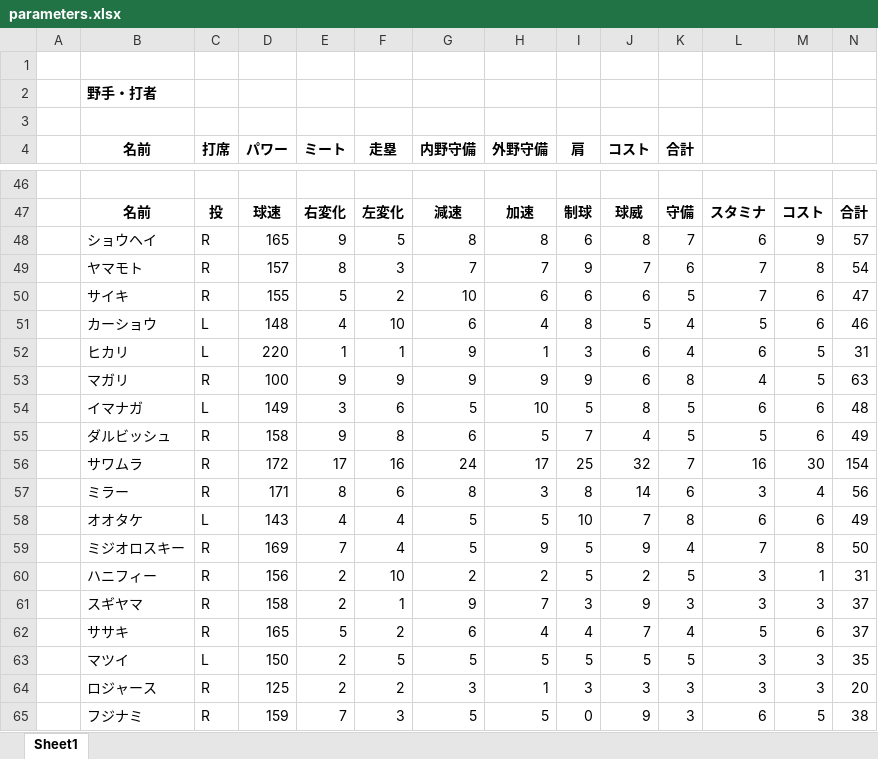
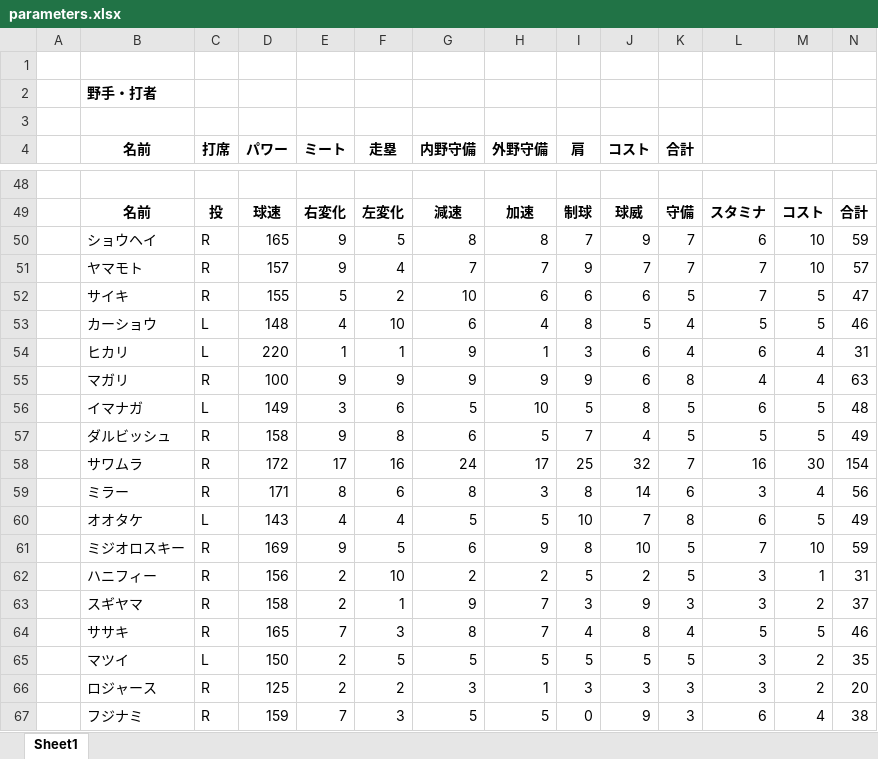
Before and after one commit to rhmgoto/base, an Excel workbook: parameters.xlsx, sheet Sheet1, drawn as a sheet; only a part is shown, gaps mark what is left out; values as stored, in another font and other column widths than the file's, no borders; addresses are those after the commit; the diff covers the shown part only; the diff names each change by its address in the sheet, - before the commit and + after, or states it on an @@ line.

```diff
--- a/parameters.xlsx (sheet Sheet1)
+++ b/parameters.xlsx (sheet Sheet1)
-I50 (肩): 6
+I50 (肩): 7
-J50 (コスト): 8
+J50 (コスト): 9
-M50: 9
+M50: 10
-N50: 57
+N50: 59
-E51 (ミート): 8
+E51 (ミート): 9
-F51 (走塁): 3
+F51 (走塁): 4
-K51 (合計): 6
+K51 (合計): 7
-M51: 8
+M51: 10
-N51: 54
+N51: 57
-M52:M53: 6
+M52:M53: 5
-M54:M55: 5
+M54:M55: 4
-M56:M57: 6
+M56:M57: 5
-M60: 6
+M60: 5
-E61 (ミート): 7
+E61 (ミート): 9
-F61 (走塁): 4
+F61 (走塁): 5
-G61 (内野守備): 5
+G61 (内野守備): 6
-I61 (肩): 5
+I61 (肩): 8
-J61 (コスト): 9
+J61 (コスト): 10
-K61 (合計): 4
+K61 (合計): 5
-M61: 8
+M61: 10
-N61: 50
+N61: 59
-M63: 3
+M63: 2
-E64 (ミート): 5
+E64 (ミート): 7
-F64 (走塁): 2
+F64 (走塁): 3
-G64 (内野守備): 6
+G64 (内野守備): 8
-H64 (外野守備): 4
+H64 (外野守備): 7
-J64 (コスト): 7
+J64 (コスト): 8
-M64: 6
+M64: 5
-N64: 37
+N64: 46
-M65:M66: 3
+M65:M66: 2
-M67: 5
+M67: 4
```
Also changed, not shown: 3 added rows and 91 edited cells elsewhere in this sheet, formulas that keep their value, 4 other files.
